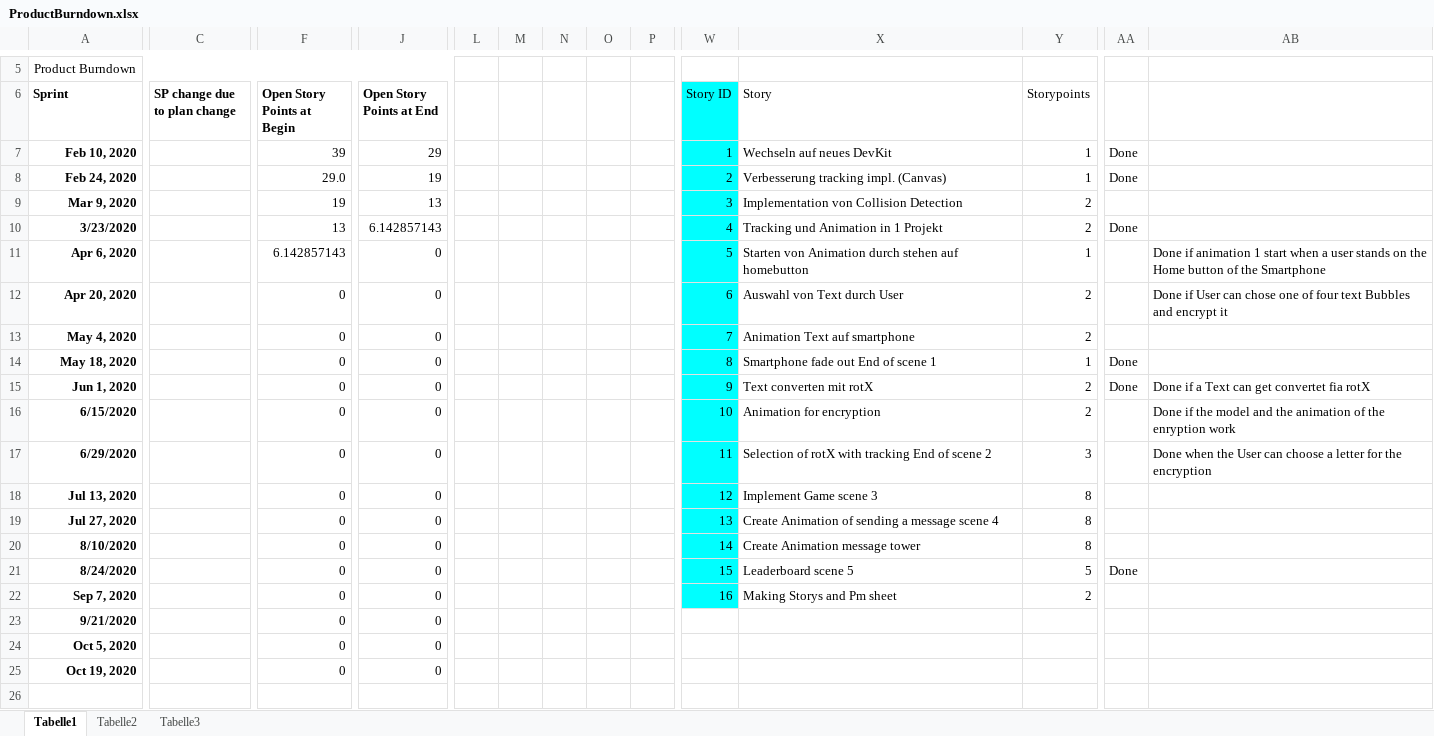
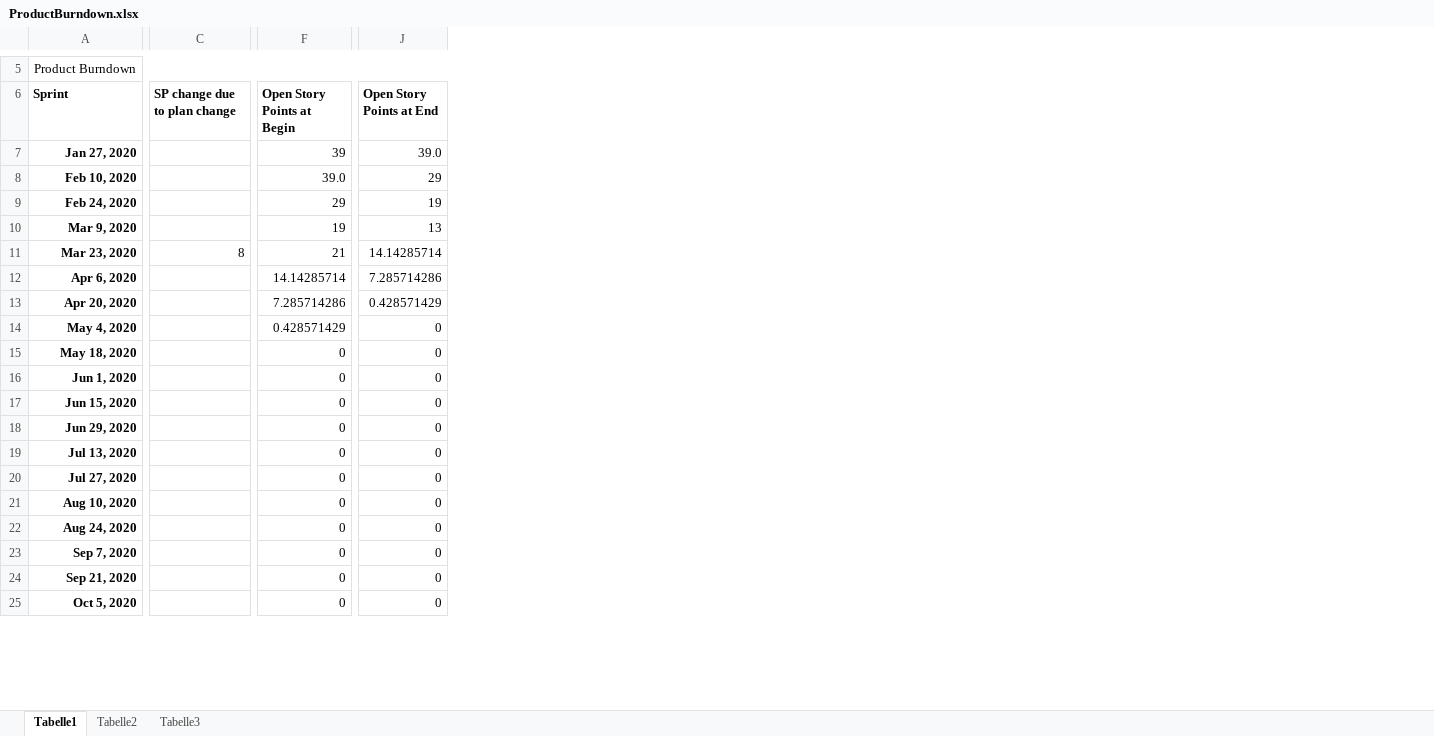
Before and after one commit to MohammedKevin/Horizono, an Excel workbook: ProductBurndown.xlsx, sheet Tabelle1, drawn as a sheet; only a part is shown, gaps mark what is left out; values as stored, in another font and other column widths than the file's, no borders; charts and pictures not drawn; removed rows and columns are numbered as before the commit, all else as after; rows hold the shown columns only; the diff covers the shown part only; the diff names each change by its address in the sheet, - before the commit and + after, or states it on an @@ line.

```diff
--- a/ProductBurndown.xlsx (sheet Tabelle1)
+++ b/ProductBurndown.xlsx (sheet Tabelle1)
-column L, empty
-column M, empty
-column N, empty
-column O, empty
-column P, empty
-column W (Story ID), rows 7-22: 1 | 2 | 3 | 4 | 5 | 6 | 7 | 8 | 9 | 10 | 11 | 12 | 13 | 14 | 15 | 16
-column X (Story), rows 7-22: Wechseln auf neues DevKit | Verbesserung tracking impl. (Canvas) | Implementation von Collision Detection | Tracking und Animation in 1 Projekt | Starten von Animation durch stehen auf homebutton | Auswahl von Text durch User | Animation Text auf smartphone | Smartphone fade out End of scene 1 | Text converten mit rotX | Animation for encryption | Selection of rotX with tracking End of scene 2 | Implement Game scene 3 | Create Animation of sending a message scene 4 | Create Animation message tower | Leaderboard scene 5 | Making Storys and Pm sheet
-column Y (Storypoints), rows 7-22: 1 | 1 | 2 | 2 | 1 | 2 | 2 | 1 | 2 | 2 | 3 | 8 | 8 | 8 | 5 | 2
-column AA, rows 7-21: Done | Done |  | Done |  |  |  | Done | Done |  |  |  |  |  | Done
-column AB, rows 11-17: Done if animation 1 start when a user stands on the Home button of the Smartphone | Done if User can chose one of four text Bubbles and encrypt it |  |  | Done if a Text can get convertet fia rotX | Done if the model and the animation of the enryption work | Done when the User can choose a letter for the encryption
+row 7: Jan 27, 2020 |  | 39 | 39.0
-F8 (Open Story Points at Begin): 39
+F8 (Open Story Points at Begin): 39.0
-F9 (Open Story Points at Begin): 29.0
+F9 (Open Story Points at Begin): 29
-A11 (Sprint): 3/23/2020
+A11 (Sprint): Mar 23, 2020
-C11 (SP change due to plan change): (empty)
+C11 (SP change due to plan change): 8
-F11 (Open Story Points at Begin): 13
+F11 (Open Story Points at Begin): 21
-J11 (Open Story Points at End): 6.142857143
+J11 (Open Story Points at End): 14.14285714
-F12 (Open Story Points at Begin): 6.142857143
+F12 (Open Story Points at Begin): 14.14285714
-J12 (Open Story Points at End): 0
+J12 (Open Story Points at End): 7.285714286
-F13 (Open Story Points at Begin): 0
+F13 (Open Story Points at Begin): 7.285714286
-J13 (Open Story Points at End): 0
+J13 (Open Story Points at End): 0.428571429
-F14 (Open Story Points at Begin): 0
+F14 (Open Story Points at Begin): 0.428571429
-A17 (Sprint): 6/15/2020
+A17 (Sprint): Jun 15, 2020
-A18 (Sprint): 6/29/2020
+A18 (Sprint): Jun 29, 2020
-A21 (Sprint): 8/10/2020
+A21 (Sprint): Aug 10, 2020
-A22 (Sprint): 8/24/2020
+A22 (Sprint): Aug 24, 2020
-A24 (Sprint): 9/21/2020
+A24 (Sprint): Sep 21, 2020
-row 25: Oct 19, 2020 |  | 0 | 0
-row 26: (empty)
```
Also changed, not shown: 1 added row and 7 removed columns elsewhere in this sheet, formulas that keep their value, charts or pictures, 15 other files.
